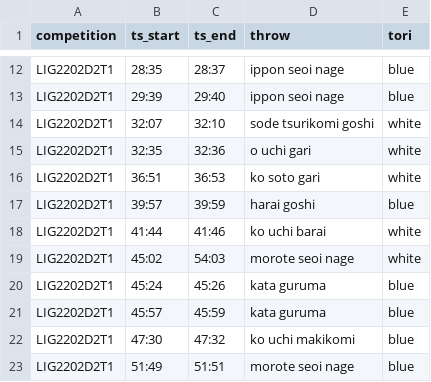
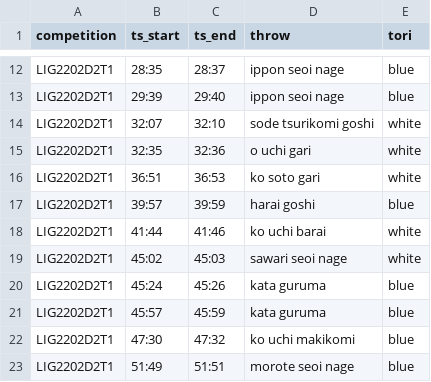
Before and after one commit to devExcale/JuuWazaKura, a CSV file: dataset/LIG2202D2T1.csv, drawn as a sheet; only a part is shown, gaps mark what is left out.

Commit message:
Batched Dataset + Dataset corrections

```diff
--- a/dataset/LIG2202D2T1.csv
+++ b/dataset/LIG2202D2T1.csv
@@ -18,3 +18,3 @@ LIG2202D2T1,39:57,39:59,harai goshi,blue
 LIG2202D2T1,41:44,41:46,ko uchi barai,white
-LIG2202D2T1,45:02,54:03,morote seoi nage,white
+LIG2202D2T1,45:02,45:03,sawari seoi nage,white
 LIG2202D2T1,45:24,45:26,kata guruma,blue
```
Also changed, not shown: dataset/LIS2104D1T3.csv, dataset/SAR2210D1T2FIN.csv, 7 other files.
